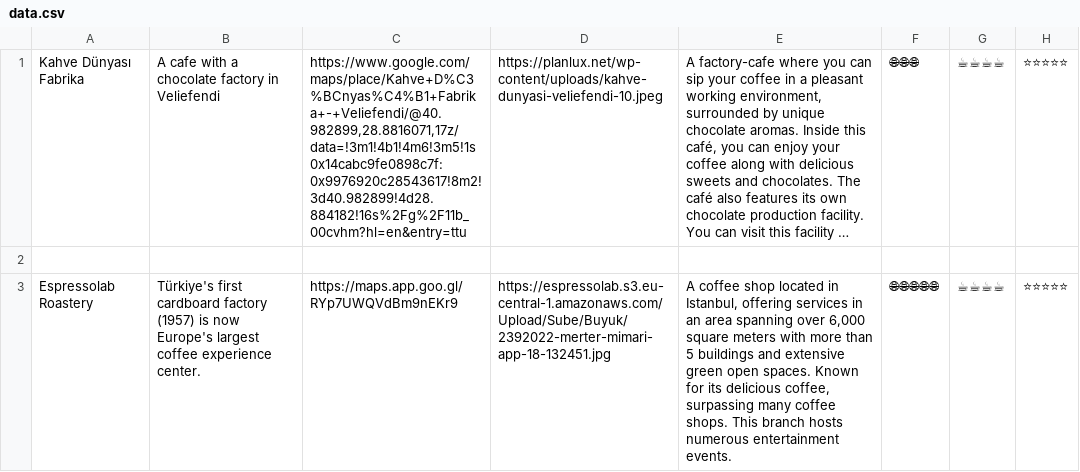
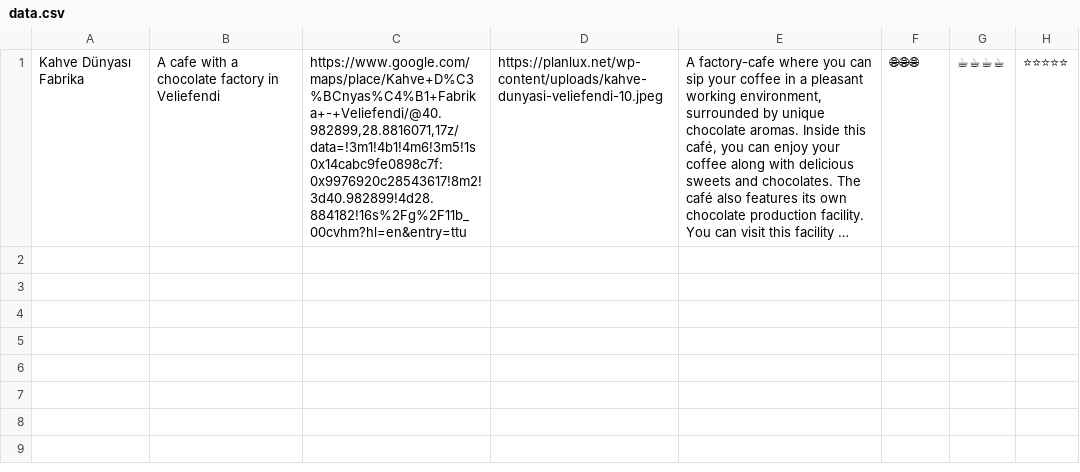
Before and after one commit to akaomerr/cafewebsite, a CSV file: data.csv, drawn as a sheet; long unchanged cells end in …; the diff names each change by its address in the sheet, - before the commit and + after, or states it on an @@ line.

Commit message:
Update data.csv

```diff
--- a/data.csv
+++ b/data.csv
-row 2: (empty)
-row 3: Espressolab Roastery | Türkiye's first cardboard factory (1957) is now Europe's largest coffee experience center. | https://maps.app.goo.gl/RYp7UWQVdBm9nEKr9 | https://espressolab.s3.eu-central-1.amazonaws.com/Upload/Sube/Buyuk/2392022-merter-mimari-app-18-132451.jpg | A coffee shop located in Istanbul, offering services in an area spanning over 6,000 square meters with more than 5 buildings and extensive green open spaces. Known for its delicious coffee, surpassing many coffee shops. This branch hosts numerous entertainment events. | 🌐🌐🌐🌐🌐 | ☕☕☕☕ | ⭐⭐⭐⭐⭐
```
